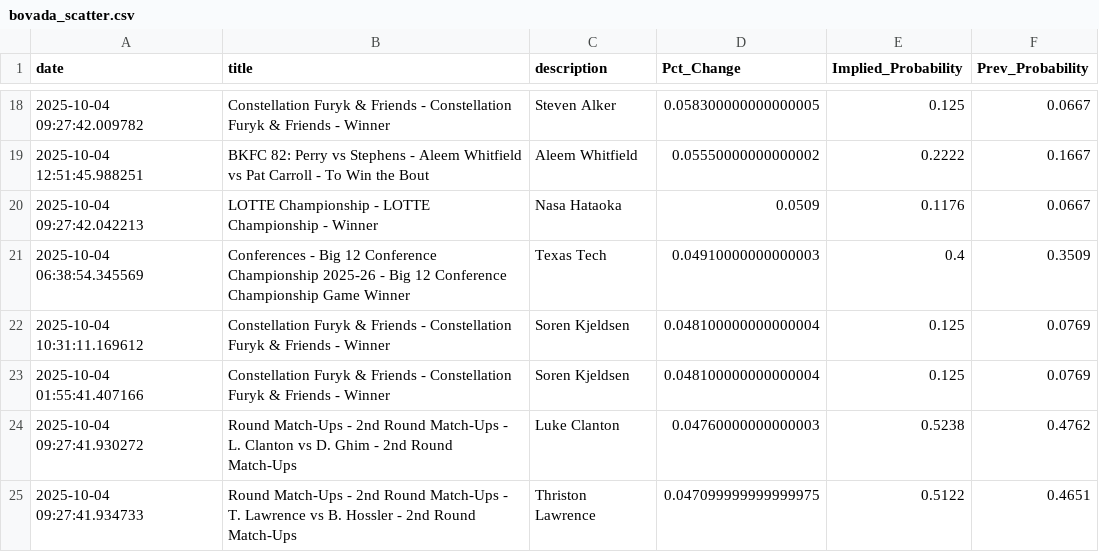
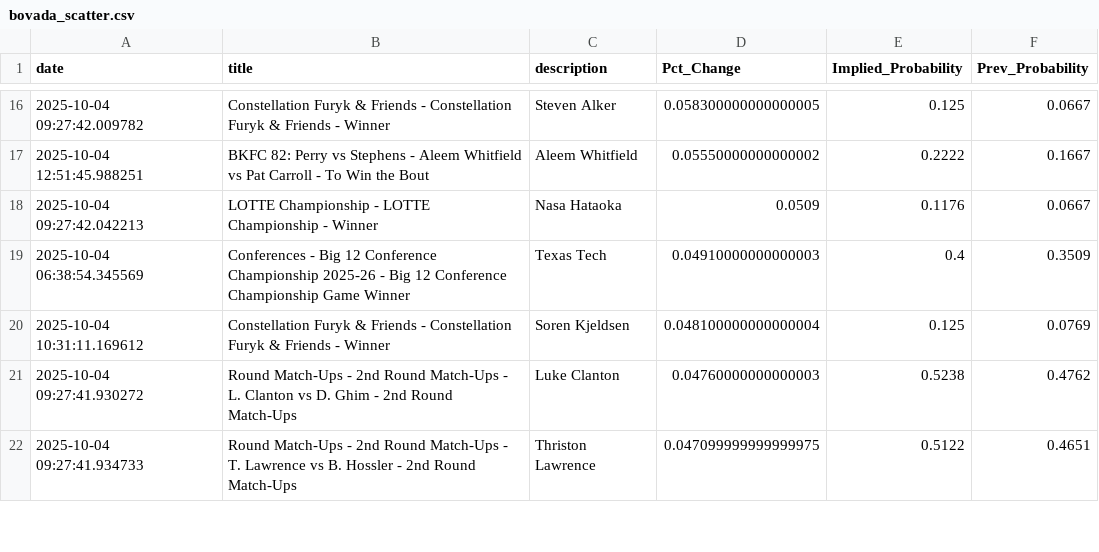
Before and after one commit to aaroncolesmith/bovada_data_1001, a CSV file: data/bovada_scatter.csv, drawn as a sheet; only a part is shown, gaps mark what is left out; removed rows and columns are numbered as before the commit, all else as after; the diff covers the shown part only; the diff names each change by its address in the sheet, - before the commit and + after, or states it on an @@ line.

```diff
--- a/data/bovada_scatter.csv
+++ b/data/bovada_scatter.csv
-row 23: 2025-10-04 01:55:41.407166 | Constellation Furyk & Friends - Constellation Furyk & Friends - Winner | Soren Kjeldsen | 0.048100000000000004 | 0.125 | 0.0769
```
Also changed, not shown: 2 added rows, 23 removed rows and 12 moved rows elsewhere in this file, 1 other file.
